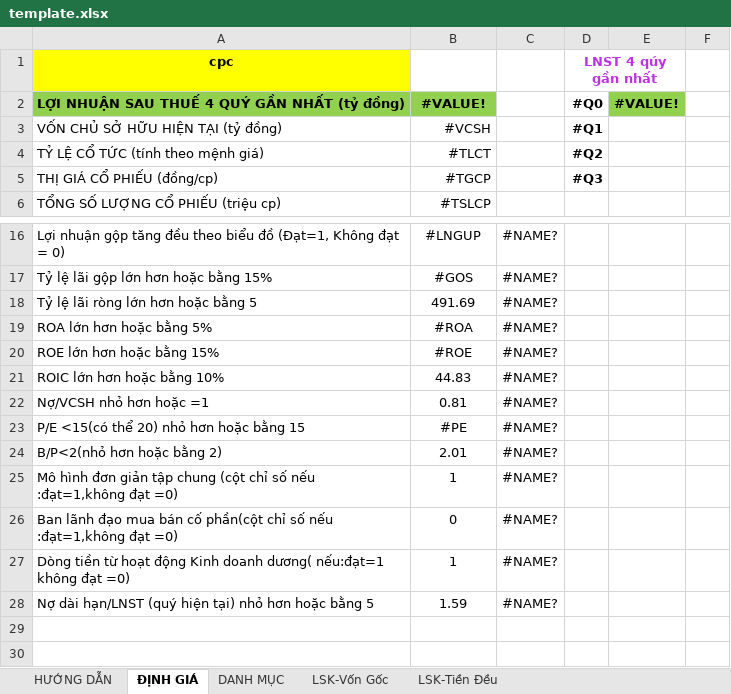
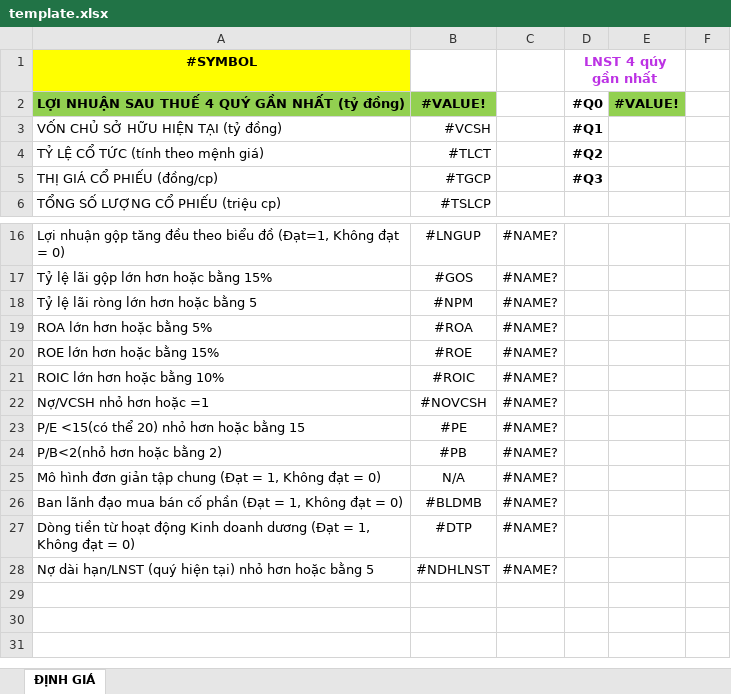
Before and after one commit to TienPD3/tienpd3.github.io, an Excel workbook: website/file/template.xlsx, sheet ĐỊNH GIÁ, drawn as a sheet; only a part is shown, gaps mark what is left out; the shorter side is filled out with more unchanged rows; values as stored, in another font and other column widths than the file's, no borders; conditional formats not drawn; the diff names each change by its address in the sheet, - before the commit and + after, or states it on an @@ line.

```diff
--- a/website/file/template.xlsx (sheet ĐỊNH GIÁ)
+++ b/website/file/template.xlsx (sheet ĐỊNH GIÁ)
@@ sheet tab hidden: HƯỚNG DẪN @@
@@ sheet tab hidden: DANH MỤC @@
@@ sheet tab hidden: LSK-Vốn Gốc @@
@@ sheet tab hidden: LSK-Tiền Đều @@
-A1: cpc
+A1: #SYMBOL
-B18: 491.69
+B18: #NPM
-B21: 44.83
+B21: #ROIC
-B22: 0.81
+B22: #NOVCSH
-A24: B/P<2(nhỏ hơn hoặc bằng 2)
+A24: P/B<2(nhỏ hơn hoặc bằng 2)
-B24: 2.01
+B24: #PB
-A25: …tập chung (cột chỉ số nếu :đạt=1,không đạt =0)
+A25: …tập chung (Đạt = 1, Không đạt = 0)
-B25: 1
+B25: N/A
-A26: …bán cố phần(cột chỉ số nếu :đạt=1,không đạt =0)
+A26: …bán cố phần (Đạt = 1, Không đạt = 0)
-B26: 0
+B26: #BLDMB
-A27: …Kinh doanh dương( nếu:đạt=1 không đạt =0)
+A27: …Kinh doanh dương (Đạt = 1, Không đạt = 0)
-B27: 1
+B27: #DTP
-B28: 1.59
+B28: #NDHLNST
```
Also changed, not shown: 8 other files.
